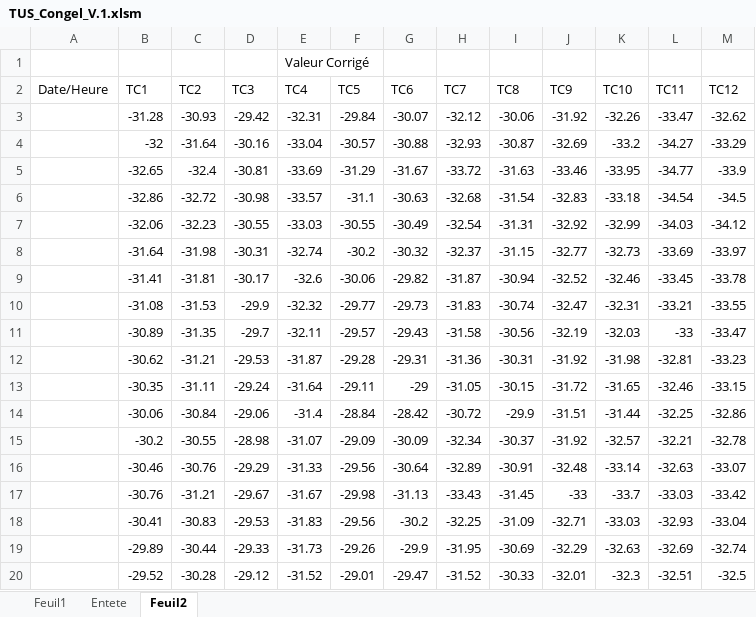
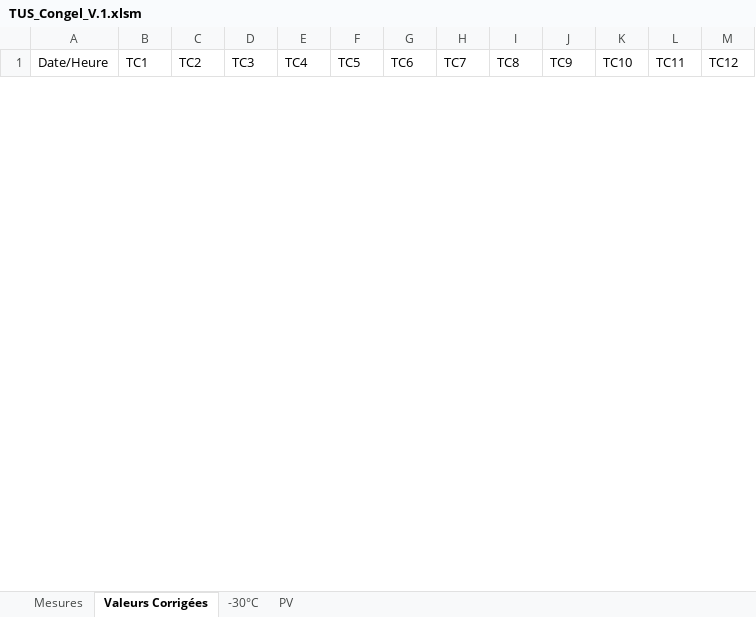
Before and after one commit to Paul-berne/Macro_VBA_TUS, an Excel workbook: src/TUS_Congel_V.1.xlsm, sheet Valeurs Corrigées, drawn as a sheet; only a part is shown; values as stored, in another font and other column widths than the file's, no borders; table styles not drawn; removed rows and columns are numbered as before the commit, all else as after; the diff covers the shown part only; the diff names each change by its address in the sheet, - before the commit and + after, or states it on an @@ line.

```diff
--- a/src/TUS_Congel_V.1.xlsm (sheet Valeurs Corrigées)
+++ b/src/TUS_Congel_V.1.xlsm (sheet Valeurs Corrigées)
-sheet tab: Feuil1
+sheet tab: Mesures
-sheet tab: Feuil2
+sheet tab: Valeurs Corrigées
@@ sheet tab hidden: Entete @@
+sheet tab: -30°C
+sheet tab: PV
-row 1:  |  |  |  | Valeur Corrigé
-row 3:  | -31.28 | -30.93 | -29.42 | -32.31 | -29.84 | -30.07 | -32.12 | -30.06 | -31.92 | -32.26 | -33.47 | -32.62
-row 4:  | -32 | -31.64 | -30.16 | -33.04 | -30.57 | -30.88 | -32.93 | -30.87 | -32.69 | -33.2 | -34.27 | -33.29
-row 5:  | -32.65 | -32.4 | -30.81 | -33.69 | -31.29 | -31.67 | -33.72 | -31.63 | -33.46 | -33.95 | -34.77 | -33.9
-row 6:  | -32.86 | -32.72 | -30.98 | -33.57 | -31.1 | -30.63 | -32.68 | -31.54 | -32.83 | -33.18 | -34.54 | -34.5
-row 7:  | -32.06 | -32.23 | -30.55 | -33.03 | -30.55 | -30.49 | -32.54 | -31.31 | -32.92 | -32.99 | -34.03 | -34.12
-row 8:  | -31.64 | -31.98 | -30.31 | -32.74 | -30.2 | -30.32 | -32.37 | -31.15 | -32.77 | -32.73 | -33.69 | -33.97
-row 9:  | -31.41 | -31.81 | -30.17 | -32.6 | -30.06 | -29.82 | -31.87 | -30.94 | -32.52 | -32.46 | -33.45 | -33.78
-row 10:  | -31.08 | -31.53 | -29.9 | -32.32 | -29.77 | -29.73 | -31.83 | -30.74 | -32.47 | -32.31 | -33.21 | -33.55
-row 11:  | -30.89 | -31.35 | -29.7 | -32.11 | -29.57 | -29.43 | -31.58 | -30.56 | -32.19 | -32.03 | -33 | -33.47
-row 12:  | -30.62 | -31.21 | -29.53 | -31.87 | -29.28 | -29.31 | -31.36 | -30.31 | -31.92 | -31.98 | -32.81 | -33.23
-row 13:  | -30.35 | -31.11 | -29.24 | -31.64 | -29.11 | -29 | -31.05 | -30.15 | -31.72 | -31.65 | -32.46 | -33.15
-row 14:  | -30.06 | -30.84 | -29.06 | -31.4 | -28.84 | -28.42 | -30.72 | -29.9 | -31.51 | -31.44 | -32.25 | -32.86
-row 15:  | -30.2 | -30.55 | -28.98 | -31.07 | -29.09 | -30.09 | -32.34 | -30.37 | -31.92 | -32.57 | -32.21 | -32.78
-row 16:  | -30.46 | -30.76 | -29.29 | -31.33 | -29.56 | -30.64 | -32.89 | -30.91 | -32.48 | -33.14 | -32.63 | -33.07
-row 17:  | -30.76 | -31.21 | -29.67 | -31.67 | -29.98 | -31.13 | -33.43 | -31.45 | -33 | -33.7 | -33.03 | -33.42
-row 18:  | -30.41 | -30.83 | -29.53 | -31.83 | -29.56 | -30.2 | -32.25 | -31.09 | -32.71 | -33.03 | -32.93 | -33.04
-row 19:  | -29.89 | -30.44 | -29.33 | -31.73 | -29.26 | -29.9 | -31.95 | -30.69 | -32.29 | -32.63 | -32.69 | -32.74
-row 20:  | -29.52 | -30.28 | -29.12 | -31.52 | -29.01 | -29.47 | -31.52 | -30.33 | -32.01 | -32.3 | -32.51 | -32.5
```
Also changed, not shown: 77 added rows and 18 removed rows elsewhere in this sheet, sheet Mesures, charts or pictures, 2 other files.
